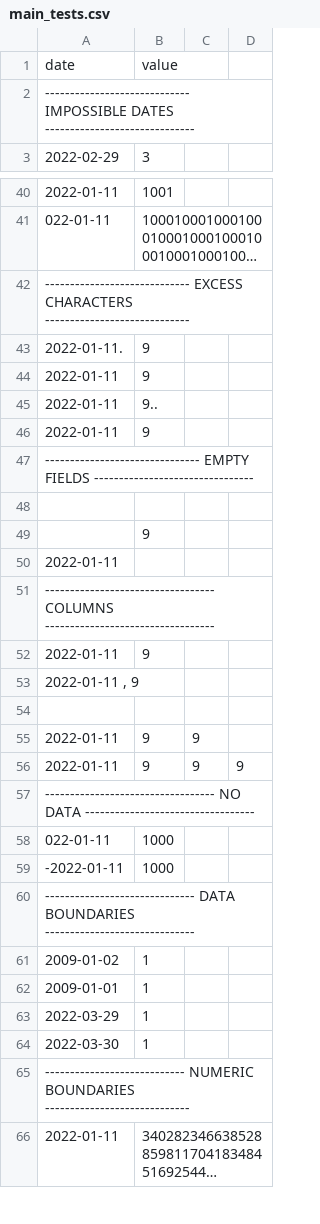
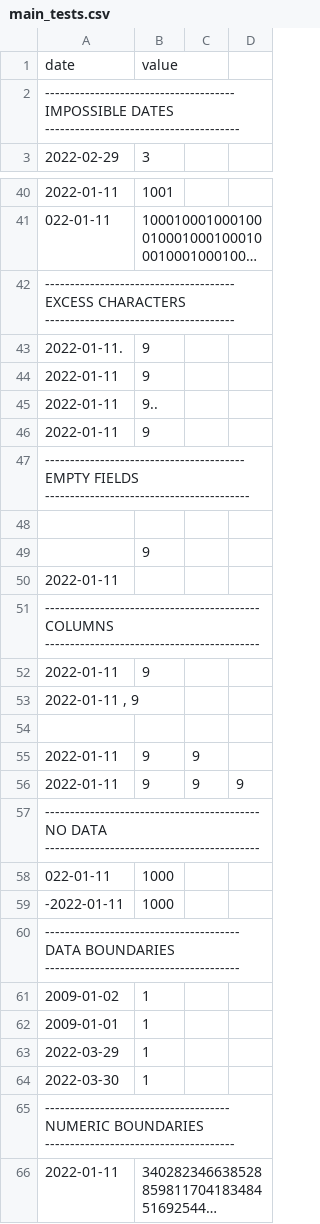
Before and after one commit to itislu/42-CPP_Modules, a CSV file: cpp09/ex00/test_data/main_tests.csv, drawn as a sheet; only a part is shown, gaps mark what is left out; long unchanged cells end in …; the diff covers the shown part only; the diff names each change by its address in the sheet, - before the commit and + after, or states it on an @@ line.

Commit message:
[09/00] test: Lengthen separators in test data beyond all error msgs

```diff
--- a/cpp09/ex00/test_data/main_tests.csv
+++ b/cpp09/ex00/test_data/main_tests.csv
-A2: ----------------------------- IMPOSSIBLE DATES ------------------------------
+A2: -------------------------------------- IMPOSSIBLE DATES ---------------------------------------
-A42: ----------------------------- EXCESS CHARACTERS -----------------------------
+A42: -------------------------------------- EXCESS CHARACTERS --------------------------------------
-A47: ------------------------------- EMPTY FIELDS --------------------------------
+A47: ---------------------------------------- EMPTY FIELDS -----------------------------------------
-A51: ---------------------------------- COLUMNS ----------------------------------
+A51: ------------------------------------------- COLUMNS -------------------------------------------
-A57: ---------------------------------- NO DATA ----------------------------------
+A57: ------------------------------------------- NO DATA -------------------------------------------
-A60: ------------------------------ DATA BOUNDARIES ------------------------------
+A60: --------------------------------------- DATA BOUNDARIES ---------------------------------------
-A65: ---------------------------- NUMERIC BOUNDARIES -----------------------------
+A65: ------------------------------------- NUMERIC BOUNDARIES --------------------------------------
```
Also changed, not shown: 5 edited cells elsewhere in this file.
